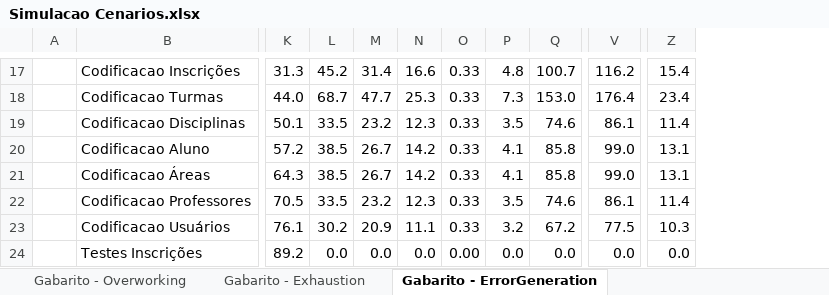
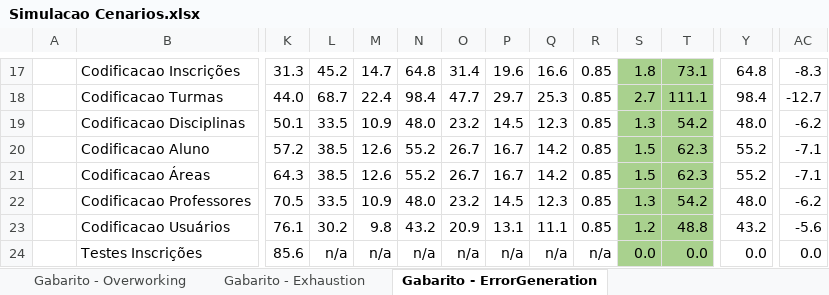
Before and after one commit to luizaraujojr/GECCO2016, an Excel workbook: data/Simulacao Cenarios.xlsx, sheet Gabarito - ErrorGeneration, drawn as a sheet; only a part is shown, gaps mark what is left out; values as stored, in another font and other column widths than the file's, no borders; addresses are those after the commit; the diff covers the shown part only; the diff names each change by its address in the sheet, - before the commit and + after, or states it on an @@ line.

```diff
--- a/data/Simulacao Cenarios.xlsx (sheet Gabarito - ErrorGeneration)
+++ b/data/Simulacao Cenarios.xlsx (sheet Gabarito - ErrorGeneration)
+column M, rows 17-24: 14.7 | 22.4 | 10.9 | 12.6 | 12.6 | 10.9 | 9.8 | n/a
+column N, rows 17-24: 64.8 | 98.4 | 48.0 | 55.2 | 55.2 | 48.0 | 43.2 | n/a
+column P, rows 17-24: 19.6 | 29.7 | 14.5 | 16.7 | 16.7 | 14.5 | 13.1 | n/a
-R17:R23: 0.33
+R17:R23: 0.85
-S17:T24 fill: none
+S17:T24 fill: #A9D18E
-S17: 4.8
+S17: 1.8
-T17: 100.7
+T17: 73.1
-Y17: 116.2
+Y17: 64.8
-AC17: 15.4
+AC17: -8.3
-S18: 7.3
+S18: 2.7
-T18: 153.0
+T18: 111.1
-Y18: 176.4
+Y18: 98.4
-AC18: 23.4
+AC18: -12.7
-S19: 3.5
+S19: 1.3
-T19: 74.6
+T19: 54.2
-Y19: 86.1
+Y19: 48.0
-AC19: 11.4
+AC19: -6.2
-S20:S21: 4.1
+S20:S21: 1.5
-T20:T21: 85.8
+T20:T21: 62.3
-Y20:Y21: 99.0
+Y20:Y21: 55.2
-AC20:AC21: 13.1
+AC20:AC21: -7.1
-S22: 3.5
+S22: 1.3
-T22: 74.6
+T22: 54.2
-Y22: 86.1
+Y22: 48.0
-AC22: 11.4
+AC22: -6.2
-S23: 3.2
+S23: 1.2
-T23: 67.2
+T23: 48.8
-Y23: 77.5
+Y23: 43.2
-AC23: 10.3
+AC23: -5.6
-K24: 89.2
+K24: 85.6
-L24: 0.0
+L24: n/a
-O24: 0.0
+O24: n/a
-Q24: 0.0
+Q24: n/a
-R24: 0.00
+R24: n/a
```
Also changed, not shown: 93 edited cells and cell formats elsewhere in this sheet, formulas that keep their value, 3 other files.
